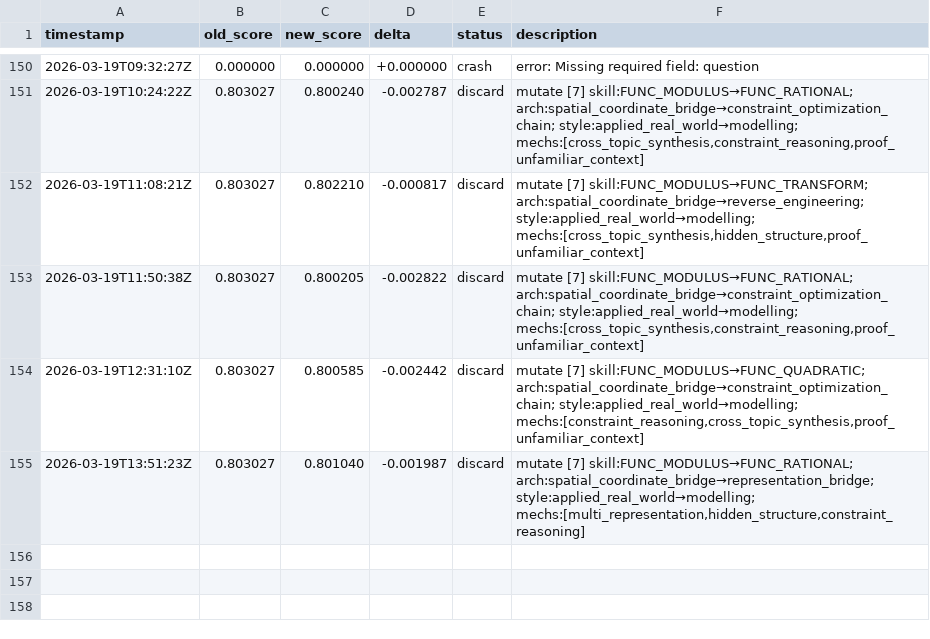
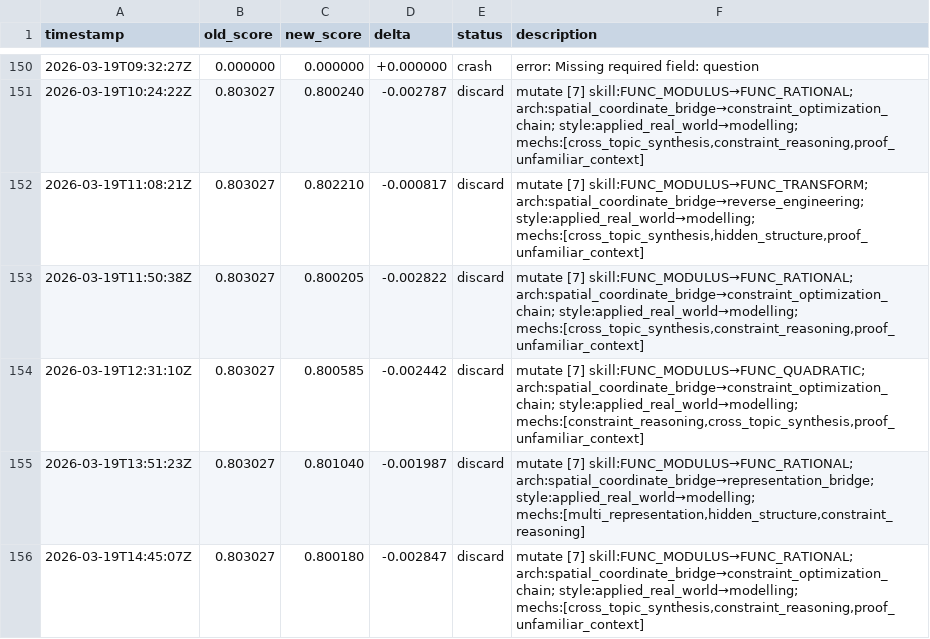
Before and after one commit to jhk7784/autoquestions, a TSV file: results.tsv, drawn as a sheet; only a part is shown, gaps mark what is left out; the diff names each change by its address in the sheet, - before the commit and + after, or states it on an @@ line.

Commit message:
cycle: run-23300545858

```diff
--- a/results.tsv
+++ b/results.tsv
+row 156: 2026-03-19T14:45:07Z | 0.803027 | 0.800180 | -0.002847 | discard | mutate [7] skill:FUNC_MODULUS→FUNC_RATIONAL; arch:spatial_coordinate_bridge→constraint_optimization_chain; style:applied_real_world→modelling; mechs:[cross_topic_synthesis,constraint_reasoning,proof_unfamiliar_context]
```
